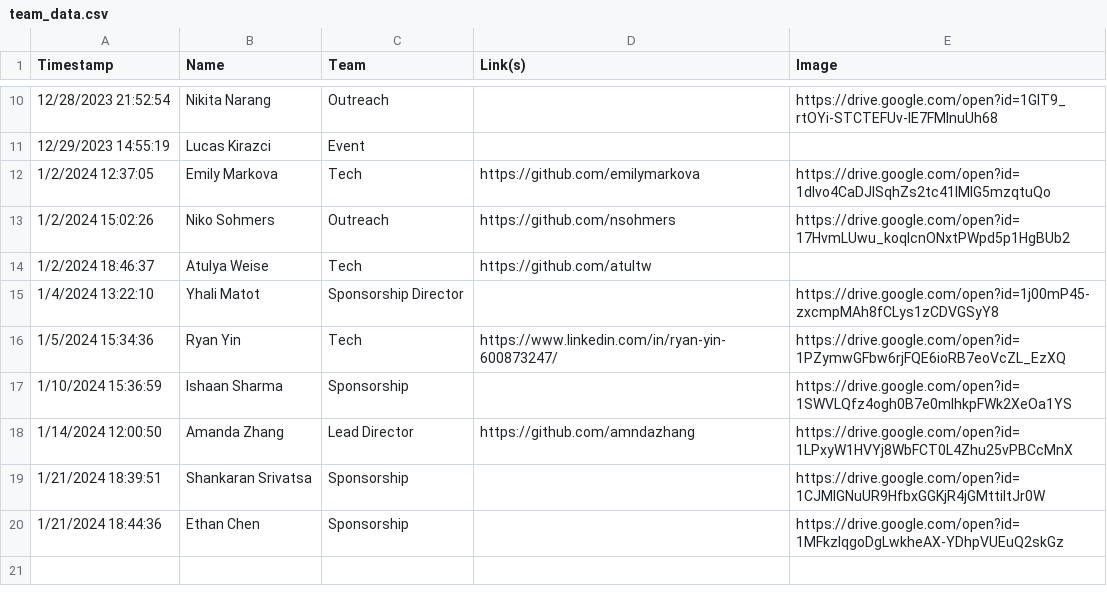
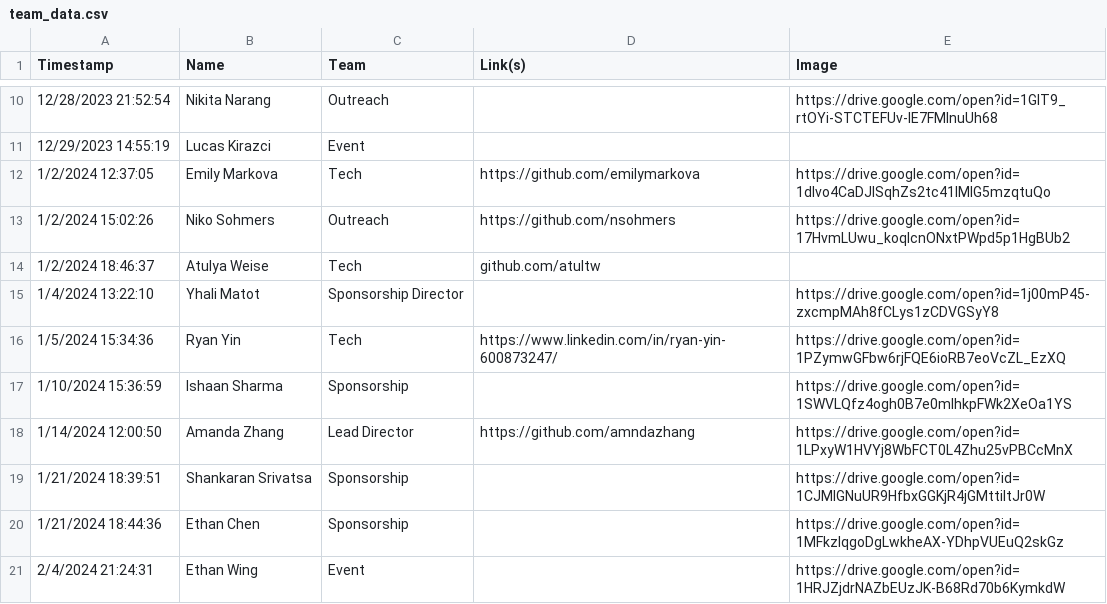
Before and after one commit to kitkatmia/website-7.0, a CSV file: public/team_data.csv, drawn as a sheet; only a part is shown, gaps mark what is left out.

Commit message:
mobile, footer, + team data update

```diff
--- a/public/team_data.csv
+++ b/public/team_data.csv
@@ -13,3 +13,3 @@ Timestamp,Name,Team,Link(s),Image
 1/2/2024 15:02:26,Niko Sohmers,Outreach,https://github.com/nsohmers,https://drive.google.com/open?id=17HvmLUwu_koqlcnONxtPWpd5p1HgBUb2
-1/2/2024 18:46:37,Atulya Weise,Tech,https://github.com/atultw,
+1/2/2024 18:46:37,Atulya Weise,Tech,github.com/atultw,
 1/4/2024 13:22:10,Yhali Matot,Sponsorship Director,,https://drive.google.com/open?id=1j00mP45-zxcmpMAh8fCLys1zCDVGSyY8
@@ -20 +20,2 @@ Timestamp,Name,Team,Link(s),Image
 1/21/2024 18:44:36,Ethan Chen,Sponsorship,,https://drive.google.com/open?id=1MFkzIqgoDgLwkheAX-YDhpVUEuQ2skGz
+2/4/2024 21:24:31,Ethan Wing,Event,,https://drive.google.com/open?id=1HRJZjdrNAZbEUzJK-B68Rd70b6KymkdW
```
Also changed, not shown: 4 other files.
